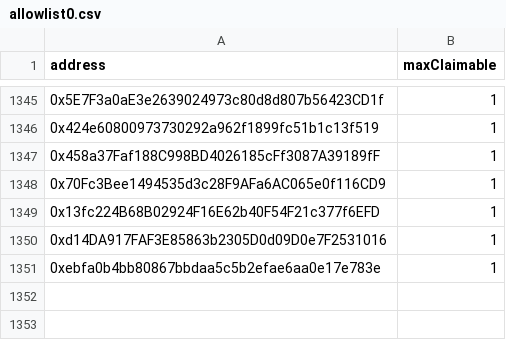
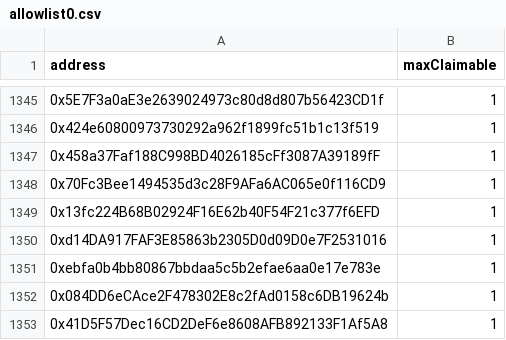
Before and after one commit to NewGameJay/dtccg, a CSV file: allowlist0.csv, drawn as a sheet; only a part is shown, gaps mark what is left out; the diff names each change by its address in the sheet, - before the commit and + after, or states it on an @@ line.

```diff
--- a/allowlist0.csv
+++ b/allowlist0.csv
+row 1352: 0x084DD6eCAce2F478302E8c2fAd0158c6DB19624b | 1
+row 1353: 0x41D5F57Dec16CD2DeF6e8608AFB892133F1Af5A8 | 1
```
Also changed, not shown: allowlist1.csv, public/allowlist0.csv, 1 other file.
